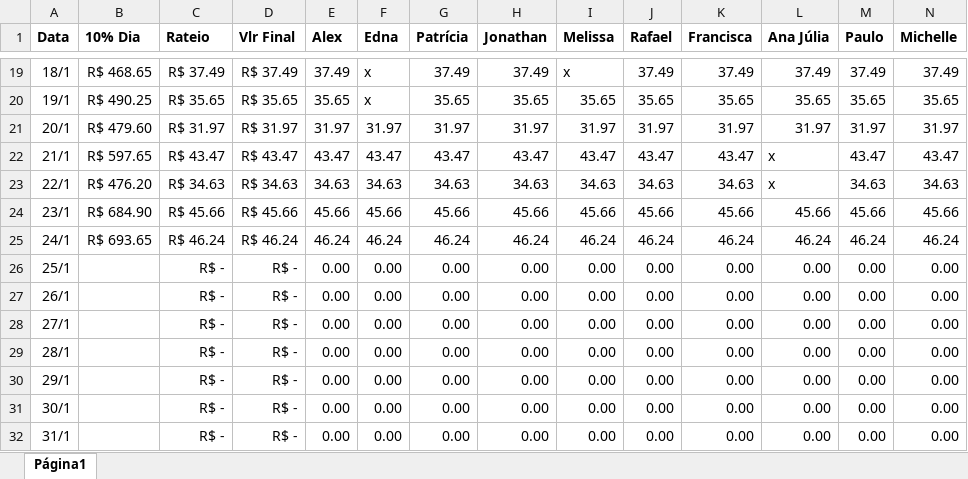
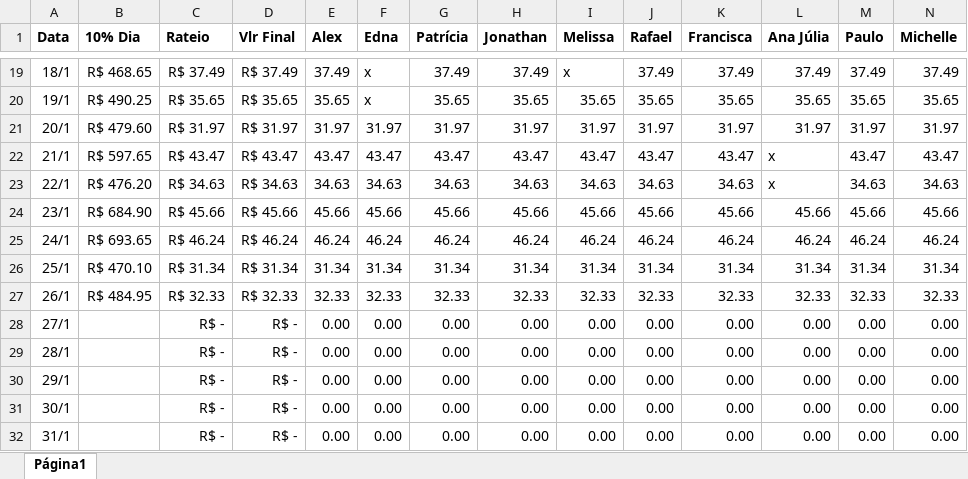
Before and after one commit to alexpereira82log-ui/scada_cafe, an Excel workbook: base_bps_comissao.xlsx, sheet Página1, drawn as a sheet; only a part is shown, gaps mark what is left out; values as stored, in another font and other column widths than the file's, no borders; charts and pictures not drawn; the diff covers the shown part only; the diff names each change by its address in the sheet, - before the commit and + after, or states it on an @@ line.

```diff
--- a/base_bps_comissao.xlsx (sheet Página1)
+++ b/base_bps_comissao.xlsx (sheet Página1)
-B26 (10% Dia): (empty)
+B26 (10% Dia): R$ 470.10
-C26 (Rateio): R$ -
+C26 (Rateio): R$ 31.34
-D26 (Vlr Final): R$ -
+D26 (Vlr Final): R$ 31.34
-E26 (Alex): 0.00
+E26 (Alex): 31.34
-F26 (Edna): 0.00
+F26 (Edna): 31.34
-G26 (Patrícia): 0.00
+G26 (Patrícia): 31.34
-H26 (Jonathan): 0.00
+H26 (Jonathan): 31.34
-I26 (Melissa): 0.00
+I26 (Melissa): 31.34
-J26 (Rafael): 0.00
+J26 (Rafael): 31.34
-K26 (Francisca): 0.00
+K26 (Francisca): 31.34
-L26 (Ana Júlia): 0.00
+L26 (Ana Júlia): 31.34
-M26 (Paulo): 0.00
+M26 (Paulo): 31.34
-N26 (Michelle): 0.00
+N26 (Michelle): 31.34
-B27 (10% Dia): (empty)
+B27 (10% Dia): R$ 484.95
-C27 (Rateio): R$ -
+C27 (Rateio): R$ 32.33
-D27 (Vlr Final): R$ -
+D27 (Vlr Final): R$ 32.33
-E27 (Alex): 0.00
+E27 (Alex): 32.33
-F27 (Edna): 0.00
+F27 (Edna): 32.33
-G27 (Patrícia): 0.00
+G27 (Patrícia): 32.33
-H27 (Jonathan): 0.00
+H27 (Jonathan): 32.33
-I27 (Melissa): 0.00
+I27 (Melissa): 32.33
-J27 (Rafael): 0.00
+J27 (Rafael): 32.33
-K27 (Francisca): 0.00
+K27 (Francisca): 32.33
-L27 (Ana Júlia): 0.00
+L27 (Ana Júlia): 32.33
-M27 (Paulo): 0.00
+M27 (Paulo): 32.33
-N27 (Michelle): 0.00
+N27 (Michelle): 32.33
```
Also changed, not shown: 4 edited cells elsewhere in this sheet, base_bps.xlsx, base_bps_perdas.xlsx, 5 other files.
